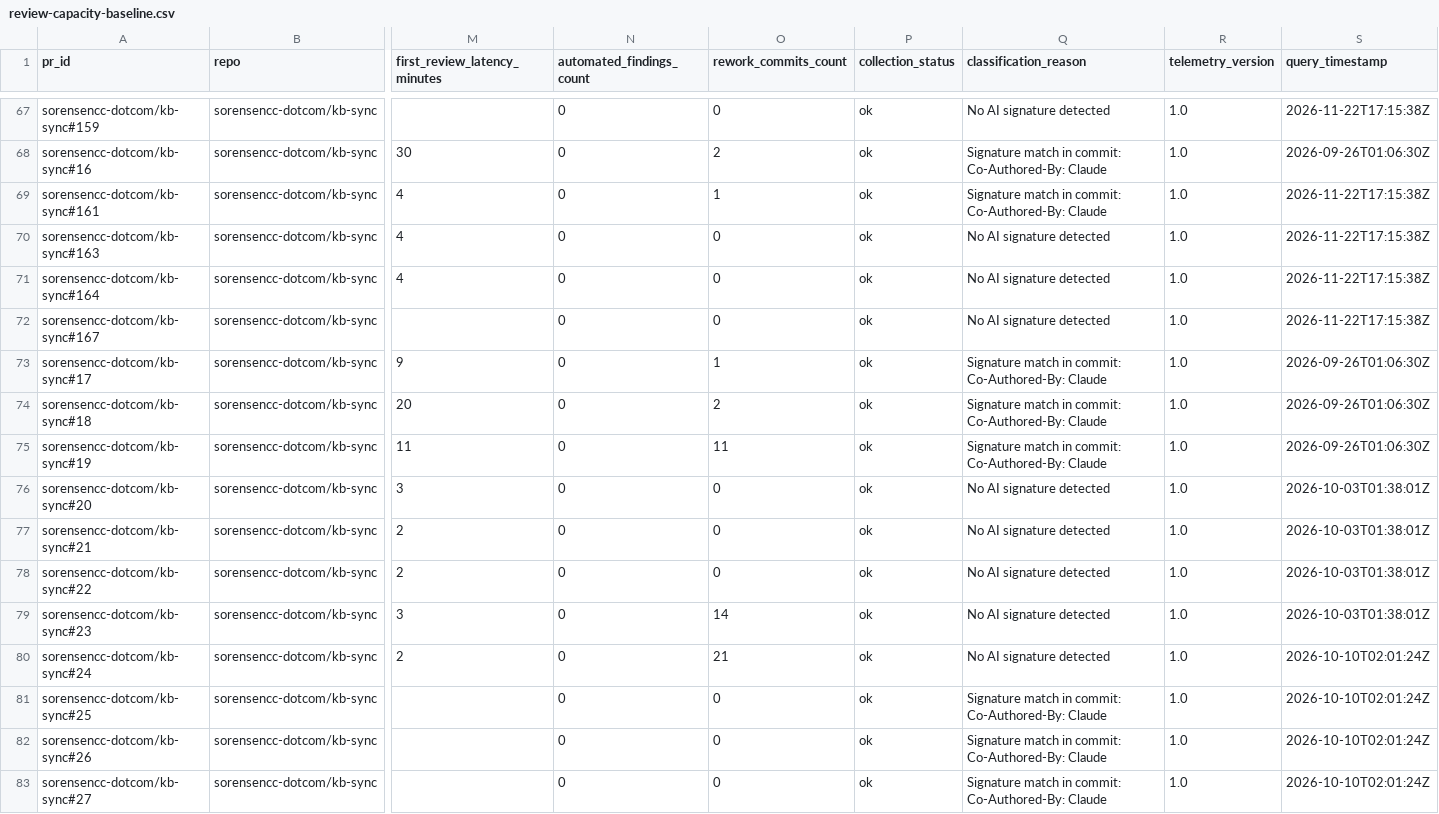
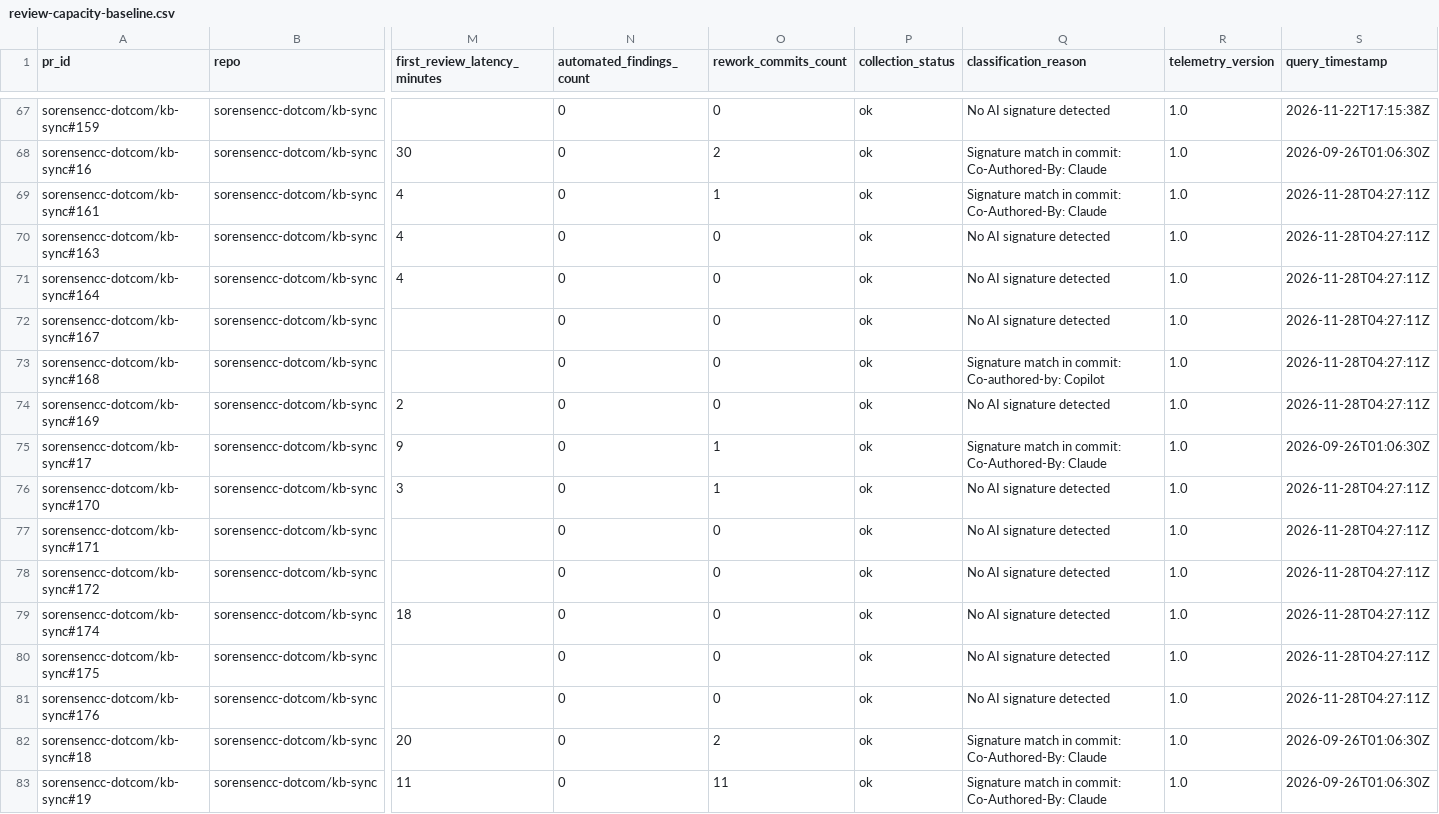
Before and after one commit to sorensencc-dotcom/kb-sync, a CSV file: modules/review-capacity/review-capacity-baseline.csv, drawn as a sheet; only a part is shown, gaps mark what is left out; the shorter side is filled out with more unchanged rows; rows hold the shown columns only; the diff names each change by its address in the sheet, - before the commit and + after, or states it on an @@ line.

```diff
--- a/modules/review-capacity/review-capacity-baseline.csv
+++ b/modules/review-capacity/review-capacity-baseline.csv
-S69:S72 (query_timestamp): 2026-11-22T17:15:38Z
+S69:S72 (query_timestamp): 2026-11-28T04:27:11Z
+row 73: sorensencc-dotcom/kb-sync#168 | sorensencc-dotcom/kb-sync |  | 0 | 0 | ok | Signature match in commit: Co-authored-by: Copilot | 1.0 | 2026-11-28T04:27:11Z
+row 74: sorensencc-dotcom/kb-sync#169 | sorensencc-dotcom/kb-sync | 2 | 0 | 0 | ok | No AI signature detected | 1.0 | 2026-11-28T04:27:11Z
+row 76: sorensencc-dotcom/kb-sync#170 | sorensencc-dotcom/kb-sync | 3 | 0 | 1 | ok | No AI signature detected | 1.0 | 2026-11-28T04:27:11Z
+row 77: sorensencc-dotcom/kb-sync#171 | sorensencc-dotcom/kb-sync |  | 0 | 0 | ok | No AI signature detected | 1.0 | 2026-11-28T04:27:11Z
+row 78: sorensencc-dotcom/kb-sync#172 | sorensencc-dotcom/kb-sync |  | 0 | 0 | ok | No AI signature detected | 1.0 | 2026-11-28T04:27:11Z
+row 79: sorensencc-dotcom/kb-sync#174 | sorensencc-dotcom/kb-sync | 18 | 0 | 0 | ok | No AI signature detected | 1.0 | 2026-11-28T04:27:11Z
+row 80: sorensencc-dotcom/kb-sync#175 | sorensencc-dotcom/kb-sync |  | 0 | 0 | ok | No AI signature detected | 1.0 | 2026-11-28T04:27:11Z
+row 81: sorensencc-dotcom/kb-sync#176 | sorensencc-dotcom/kb-sync |  | 0 | 0 | ok | No AI signature detected | 1.0 | 2026-11-28T04:27:11Z
```
